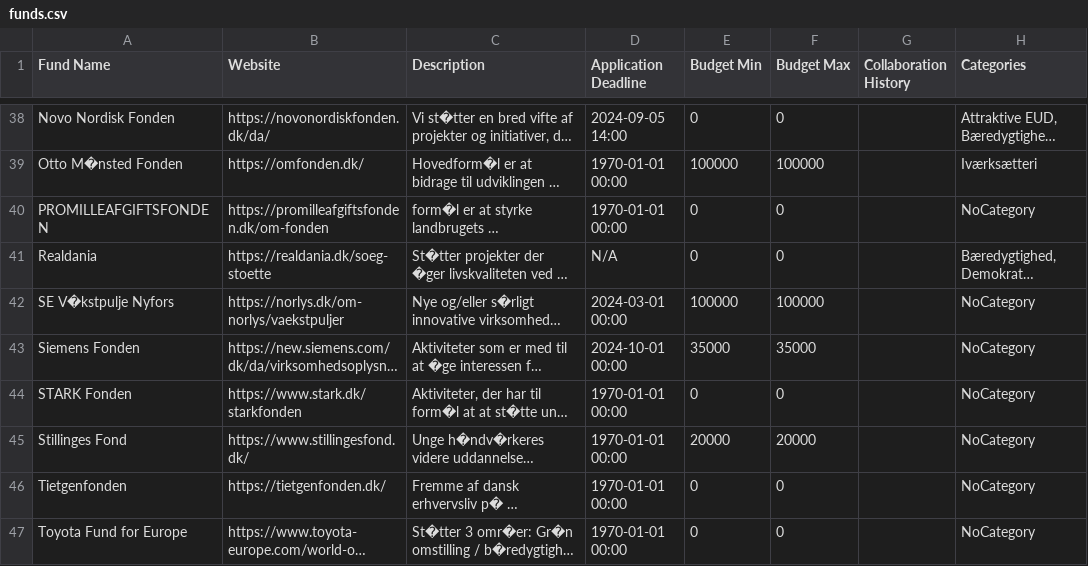
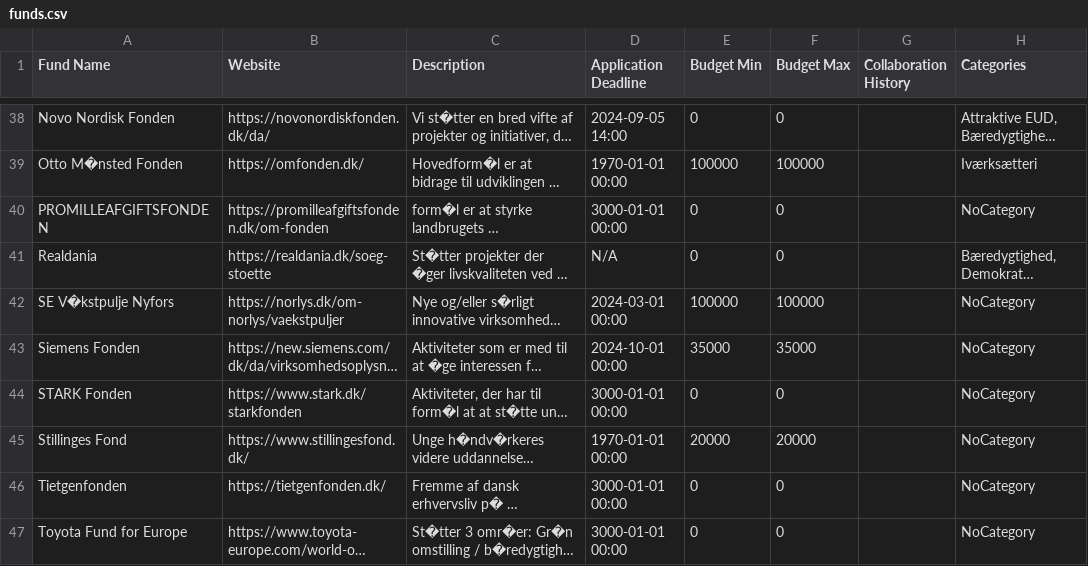
Before and after one commit to MathiasSindholdt/Fund_and_Project_Library, a CSV file: data/funds.csv, drawn as a sheet; only a part is shown, gaps mark what is left out; long unchanged cells end in …; the diff covers the shown part only; the diff names each change by its address in the sheet, - before the commit and + after, or states it on an @@ line.

```diff
--- a/data/funds.csv
+++ b/data/funds.csv
-D40 (Application Deadline): 1970-01-01 00:00
+D40 (Application Deadline): 3000-01-01 00:00
-D44 (Application Deadline): 1970-01-01 00:00
+D44 (Application Deadline): 3000-01-01 00:00
-D46:D47 (Application Deadline): 1970-01-01 00:00
+D46:D47 (Application Deadline): 3000-01-01 00:00
```
Also changed, not shown: 6 edited cells elsewhere in this file, 1 other file.
